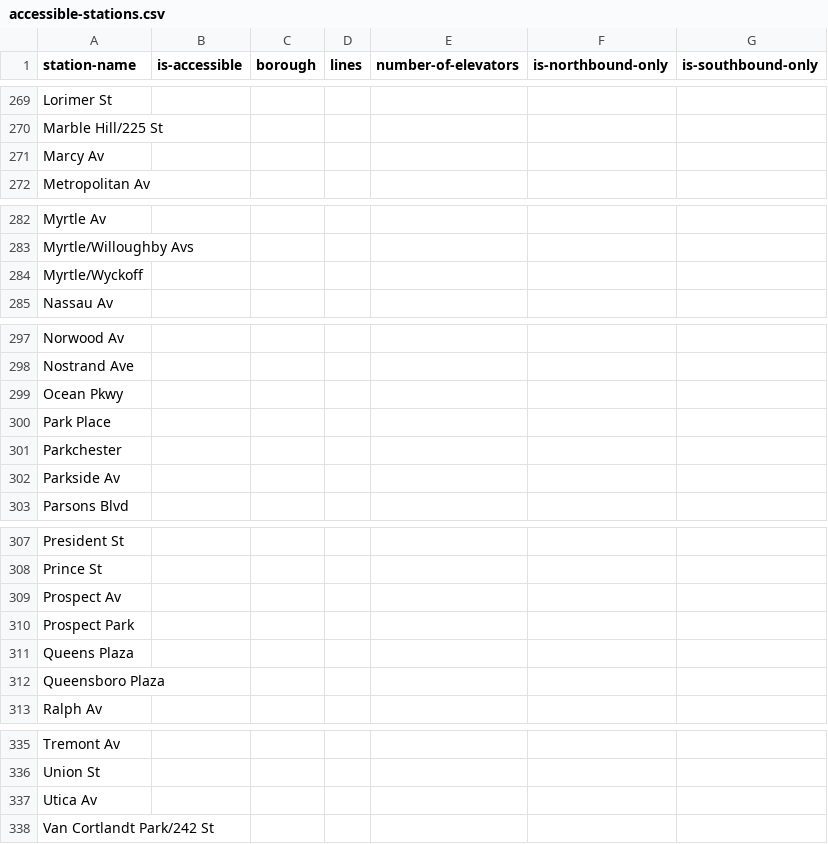
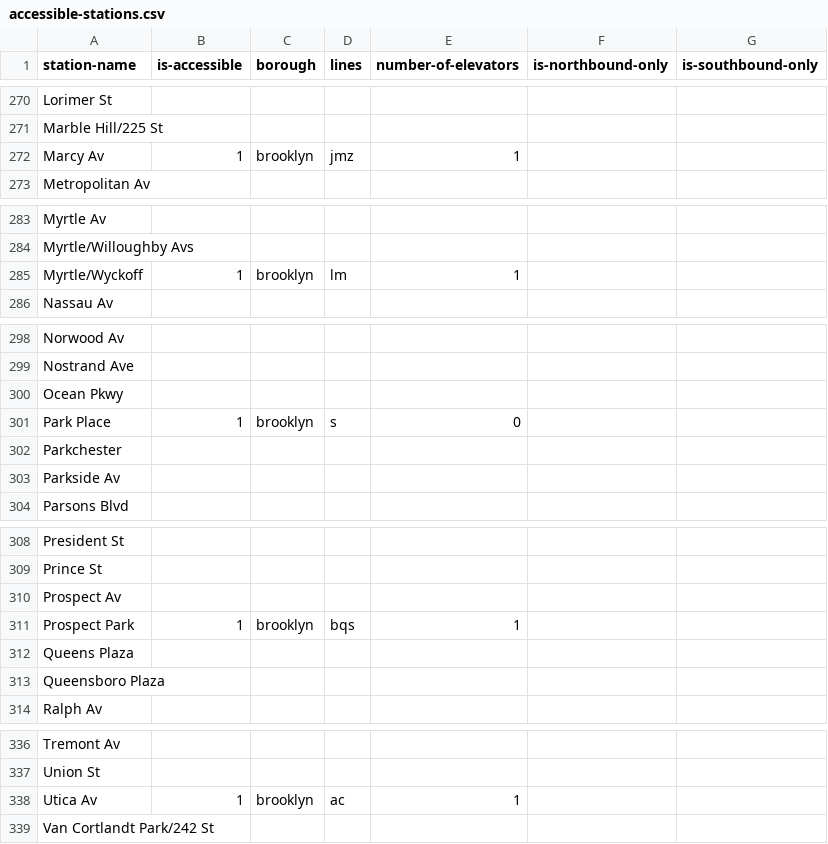
Before and after one commit to nydailynews/elevator-mta, a CSV file: accessible-stations.csv, drawn as a sheet; only a part is shown, gaps mark what is left out; the diff covers the shown part only.

Commit message:
added Brooklyn stations to .txt

```diff
--- a/accessible-stations.csv
+++ b/accessible-stations.csv
@@ -270,3 +271,3 @@ Lorimer St,,,,,,
 Marble Hill/225 St,,,,,,
-Marcy Av,,,,,,
+Marcy Av,1,brooklyn,jmz,1,,
 Metropolitan Av,,,,,,
@@ -283,3 +284,3 @@ Myrtle Av,,,,,,
 Myrtle/Willoughby Avs,,,,,,
-Myrtle/Wyckoff,,,,,,
+Myrtle/Wyckoff,1,brooklyn,lm,1,,
 Nassau Av,,,,,,
@@ -299,3 +300,3 @@ Nostrand Ave,,,,,,
 Ocean Pkwy,,,,,,
-Park Place,,,,,,
+Park Place,1,brooklyn,s,0,,
 Parkchester,,,,,,
@@ -309,3 +310,3 @@ Prince St,,,,,,
 Prospect Av,,,,,,
-Prospect Park,,,,,,
+Prospect Park,1,brooklyn,bqs,1,,
 Queens Plaza,,,,,,
@@ -336,3 +337,3 @@ Tremont Av,,,,,,
 Union St,,,,,,
-Utica Av,,,,,,
+Utica Av,1,brooklyn,ac,1,,
 Van Cortlandt Park/242 St,,,,,,
```
Also changed, not shown: 1 added row and 66 edited cells elsewhere in this file.
